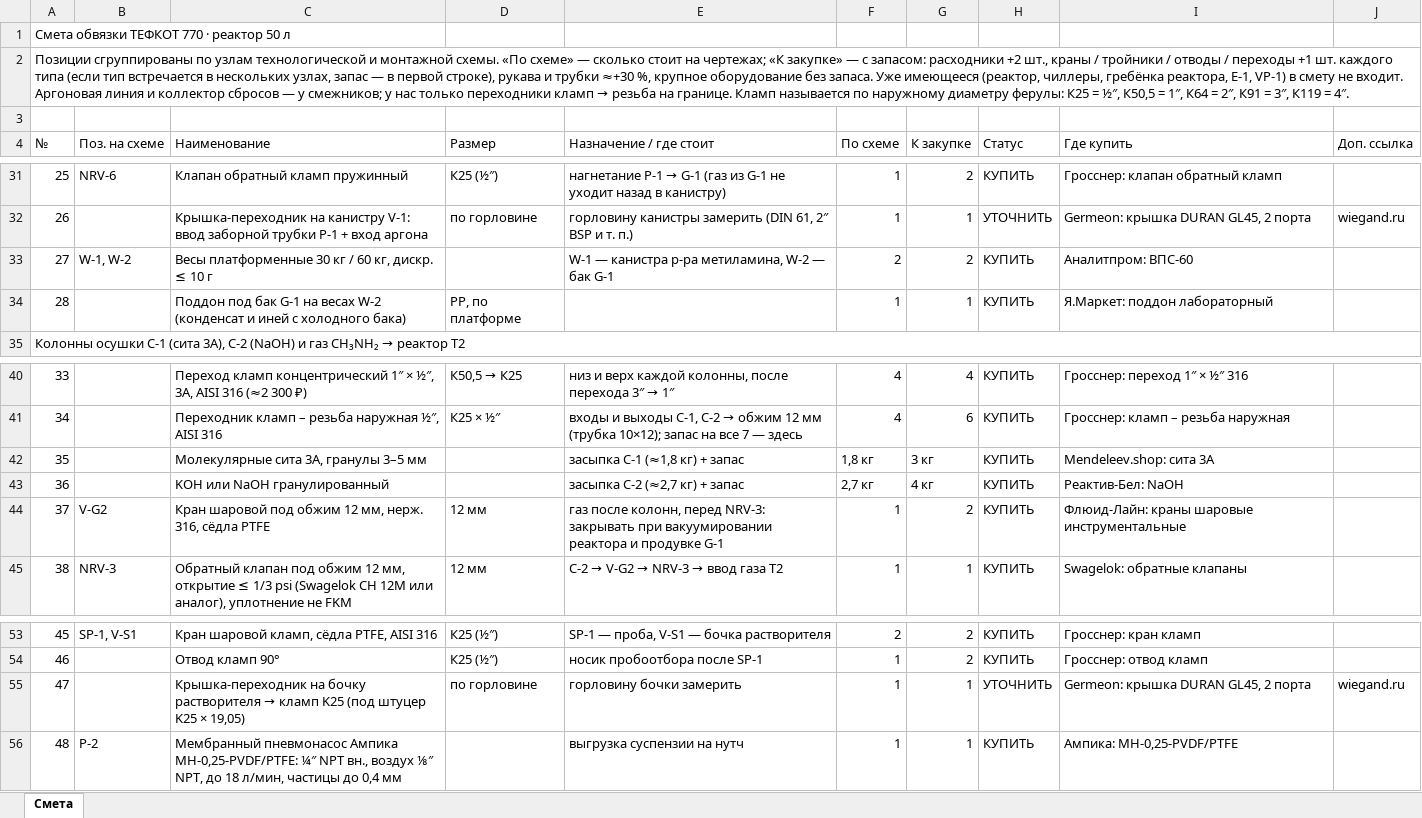
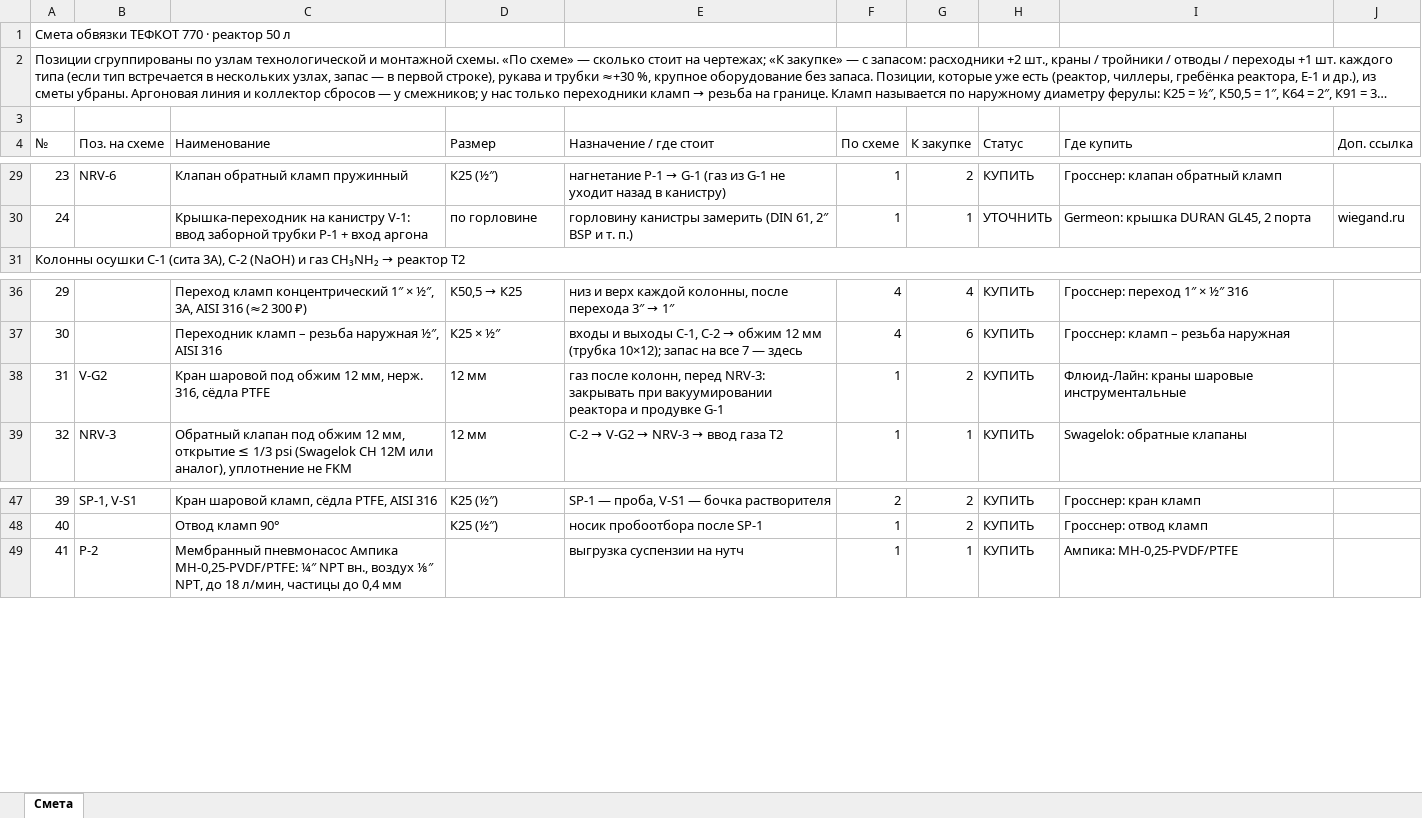
Before and after one commit to Elebra2005/claude, an Excel workbook: tefkot/itog/tefkot-770-smeta.xlsx, sheet Смета, drawn as a sheet; only a part is shown, gaps mark what is left out; long unchanged cells end in …; values as stored, in another font and other column widths than the file's, no cell formats; the diff covers the shown part only; the diff names each change by its address in the sheet, - before the commit and + after, or states it on an @@ line.

```diff
--- a/tefkot/itog/tefkot-770-smeta.xlsx (sheet Смета)
+++ b/tefkot/itog/tefkot-770-smeta.xlsx (sheet Смета)
@@ column A (№) renumbered between rows 2 and 104 @@
-row 33: 27 | W-1, W-2 | Весы платформенные 30 кг / 60 кг, дискр. ≤ 10 г |  | W-1 — канистра р-ра метиламина, W-2 — бак G-1 | 2 | 2 | КУПИТЬ | Аналитпром: ВПС-60
-row 34: 28 |  | Поддон под бак G-1 на весах W-2 (конденсат и иней с холодного бака) | PP, по платформе |  | 1 | 1 | КУПИТЬ | Я.Маркет: поддон лабораторный
-row 42: 35 |  | Молекулярные сита 3A, гранулы 3–5 мм |  | засыпка C-1 (≈1,8 кг) + запас | 1,8 кг | 3 кг | КУПИТЬ | Mendeleev.shop: сита 3А
-row 43: 36 |  | KOH или NaOH гранулированный |  | засыпка C-2 (≈2,7 кг) + запас | 2,7 кг | 4 кг | КУПИТЬ | Реактив-Бел: NaOH
-row 55: 47 |  | Крышка-переходник на бочку растворителя → кламп K25 (под штуцер K25 × 19,05) | по горловине | горловину бочки замерить | 1 | 1 | УТОЧНИТЬ | Germeon: крышка DURAN GL45, 2 порта | wiegand.ru
```
Also changed, not shown: 8 removed rows and 2 edited cells elsewhere in this sheet, cell formats, 1 other file.
